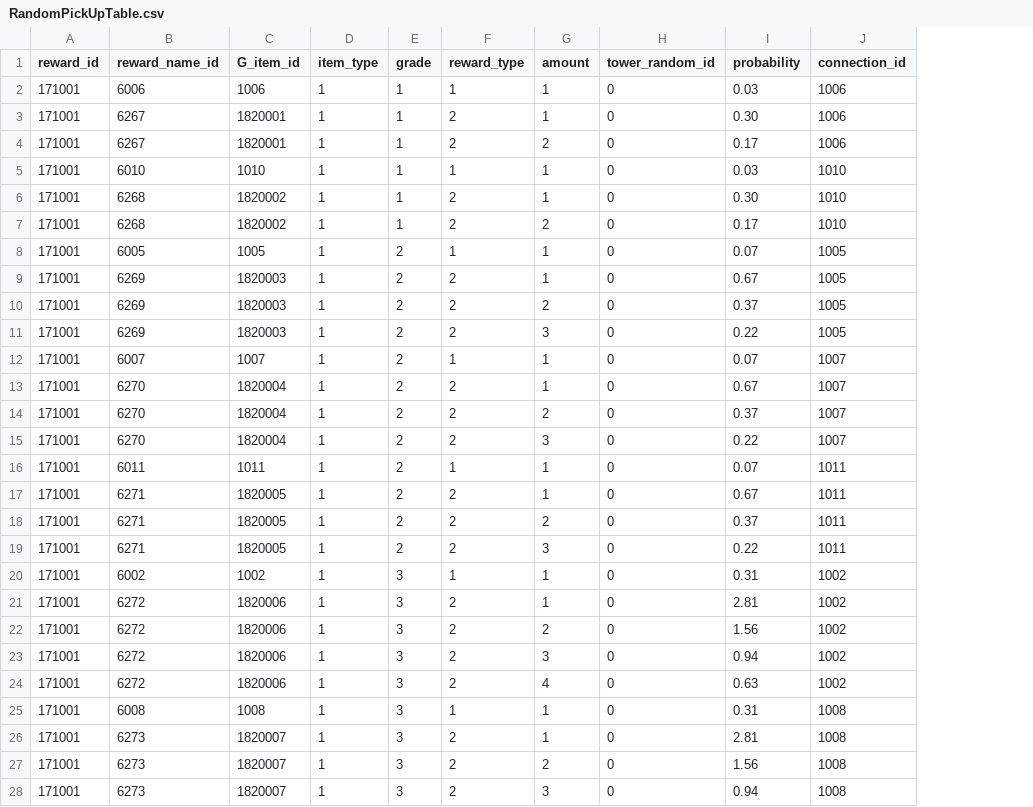
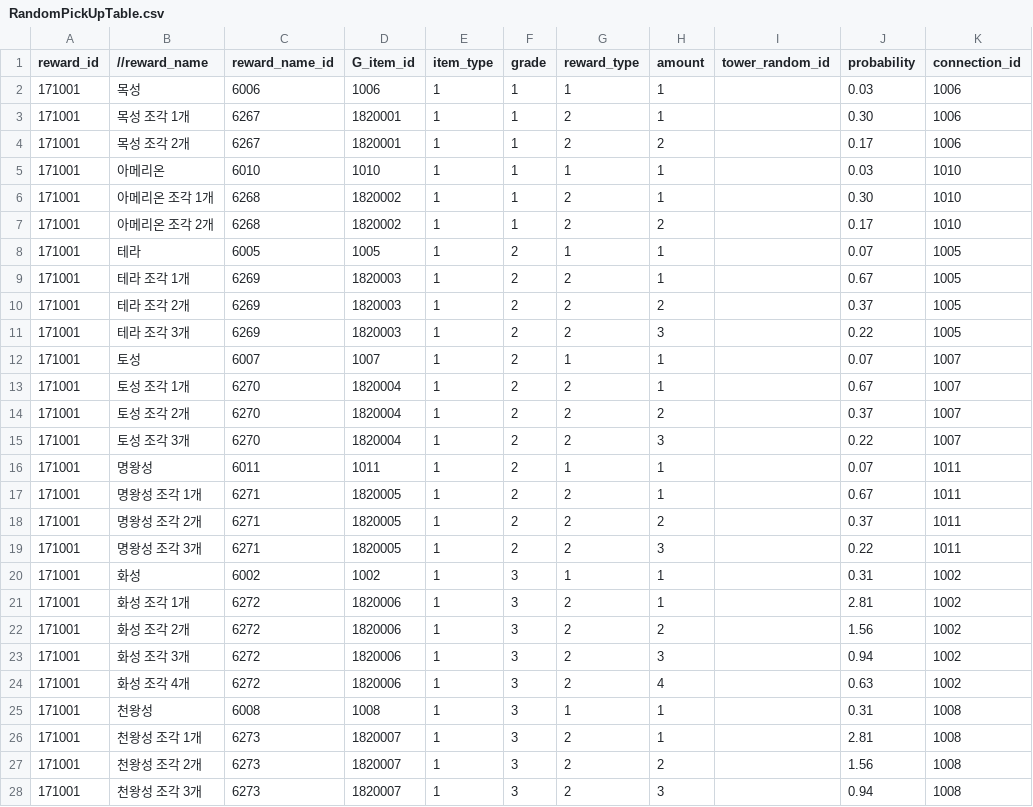
Before and after one commit to MM1152/MyPlanet, a CSV file: Assets/DataTables/RandomPickUpTable.csv, drawn as a sheet; only a part is shown; addresses are those after the commit; the diff covers the shown part only; the diff names each change by its address in the sheet, - before the commit and + after, or states it on an @@ line.

```diff
--- a/Assets/DataTables/RandomPickUpTable.csv
+++ b/Assets/DataTables/RandomPickUpTable.csv
+column B (//reward_name), rows 2-28: 목성 | 목성 조각 1개 | 목성 조각 2개 | 아메리온 | 아메리온 조각 1개 | 아메리온 조각 2개 | 테라 | 테라 조각 1개 | 테라 조각 2개 | 테라 조각 3개 | 토성 | 토성 조각 1개 | 토성 조각 2개 | 토성 조각 3개 | 명왕성 | 명왕성 조각 1개 | 명왕성 조각 2개 | 명왕성 조각 3개 | 화성 | 화성 조각 1개 | 화성 조각 2개 | 화성 조각 3개 | 화성 조각 4개 | 천왕성 | 천왕성 조각 1개 | 천왕성 조각 2개 | 천왕성 조각 3개
-I2:I28 (tower_random_id): 0
+I2:I28 (tower_random_id): (empty)
```
Also changed, not shown: 167 edited cells elsewhere in this file, 19 other files.
